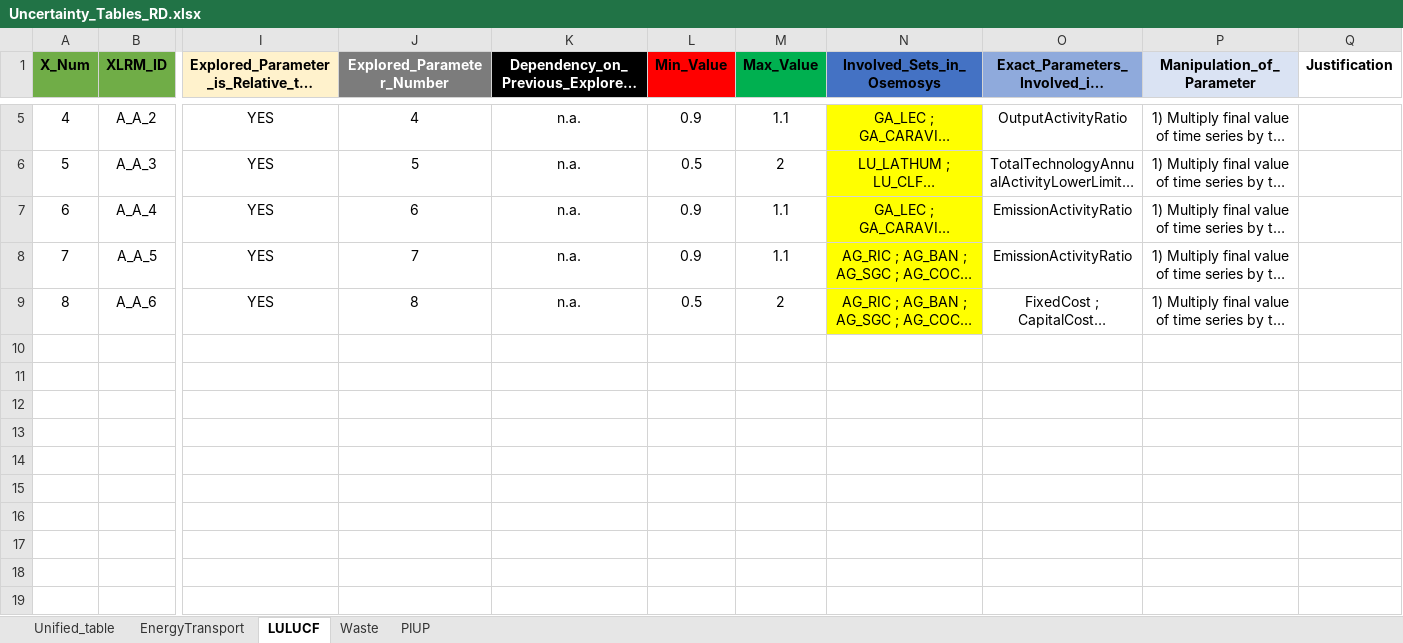
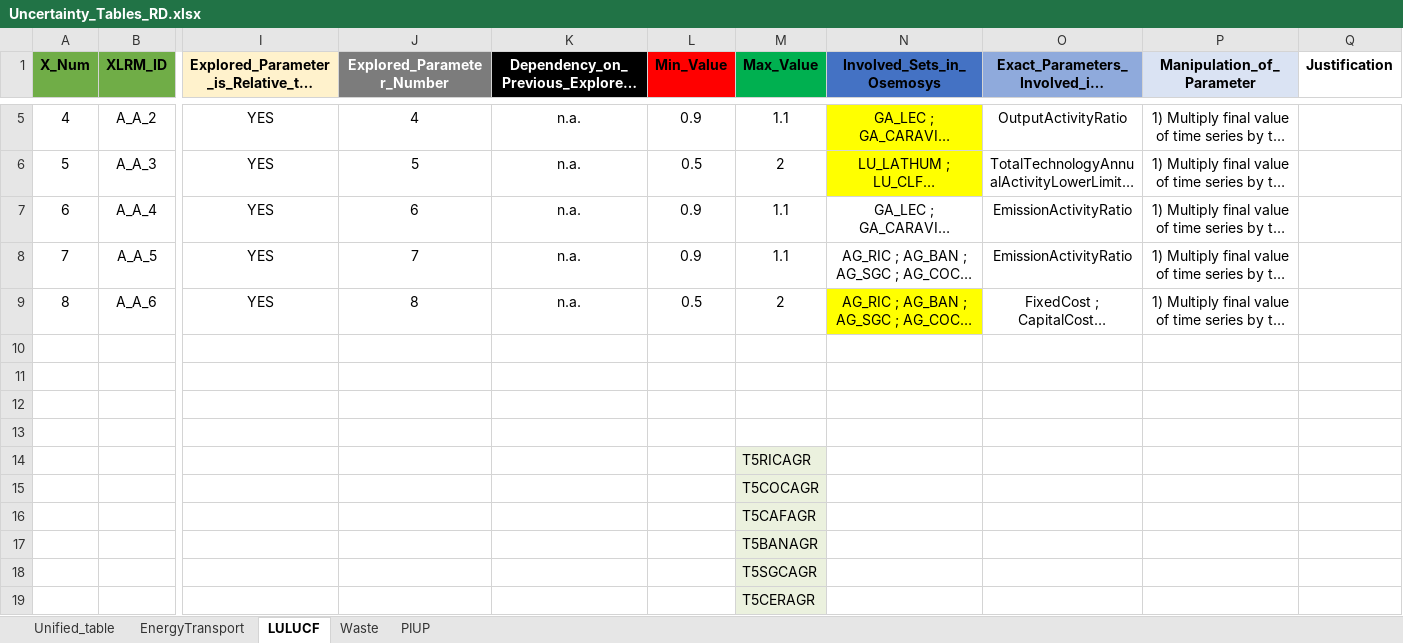
Before and after one commit to luviga/osemosys_momf, an Excel workbook: t3a_experiments/Experiment_1/Uncertainty_Tables_RD.xlsx, sheet LULUCF, drawn as a sheet; only a part is shown, gaps mark what is left out; long unchanged cells end in …; values as stored, in another font and other column widths than the file's, no borders; rows hold the shown columns only; the diff covers the shown part only; the diff names each change by its address in the sheet, - before the commit and + after, or states it on an @@ line.

```diff
--- a/t3a_experiments/Experiment_1/Uncertainty_Tables_RD.xlsx (sheet LULUCF)
+++ b/t3a_experiments/Experiment_1/Uncertainty_Tables_RD.xlsx (sheet LULUCF)
-N7:N8 fill: #FFFF00
+N7:N8 fill: none
+row 10: (empty)
+row 11: (empty)
+row 12: (empty)
+row 13: (empty)
+row 14:  |  |  |  |  |  | T5RICAGR
+row 15:  |  |  |  |  |  | T5COCAGR
+row 16:  |  |  |  |  |  | T5CAFAGR
+row 17:  |  |  |  |  |  | T5BANAGR
+row 18:  |  |  |  |  |  | T5SGCAGR
+row 19:  |  |  |  |  |  | T5CERAGR
```
Also changed, not shown: 13 added rows elsewhere in this sheet, sheet Unified_table, 19 other files.
